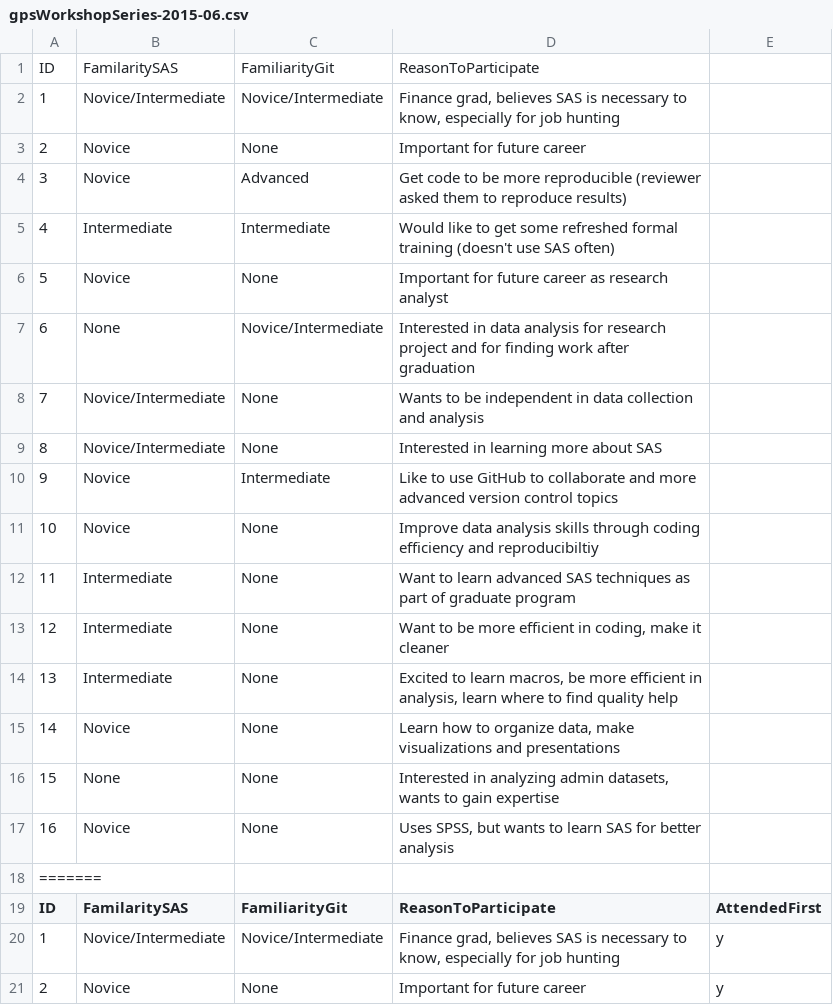
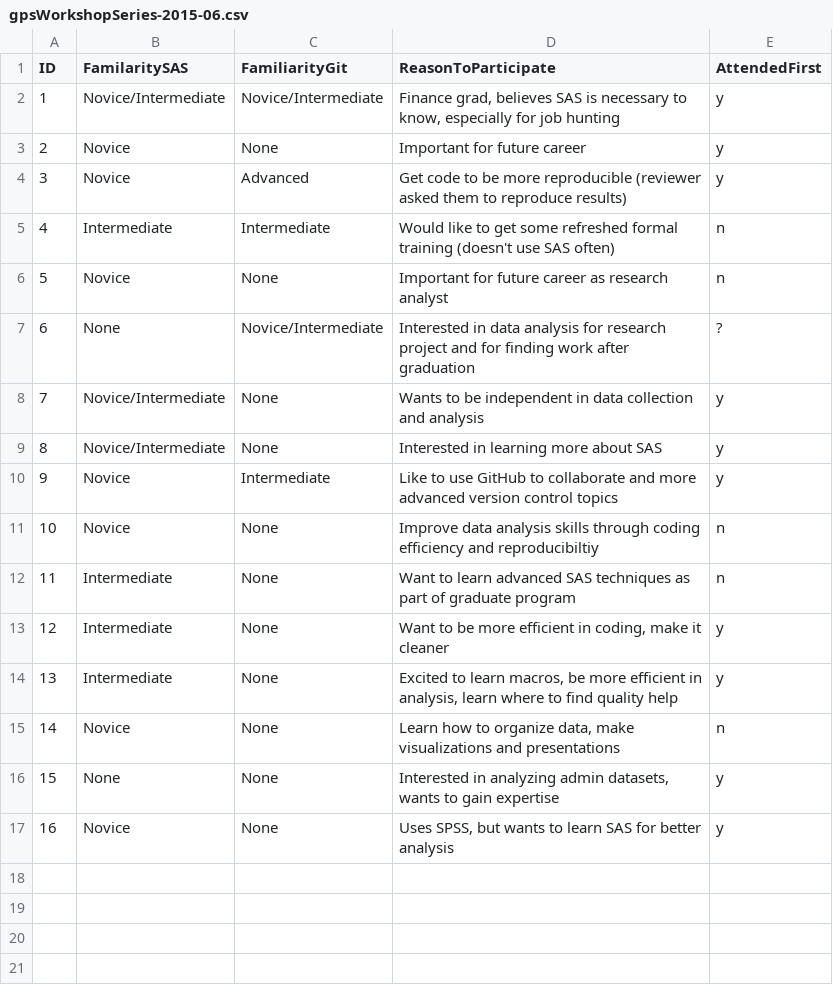
Before and after one commit to thesarahmeister/workshops, a CSV file: survey/initial/gpsWorkshopSeries-2015-06.csv, drawn as a sheet; only a part is shown; the shorter side is filled out with more unchanged rows; the diff names each change by its address in the sheet, - before the commit and + after, or states it on an @@ line.

Commit message:
Fixed a merge conflict in survey
Not sure why it was there...?

```diff
--- a/survey/initial/gpsWorkshopSeries-2015-06.csv
+++ b/survey/initial/gpsWorkshopSeries-2015-06.csv
-row 1: ID | FamilaritySAS | FamiliarityGit | ReasonToParticipate
-row 2: 1 | Novice/Intermediate | Novice/Intermediate | Finance grad, believes SAS is necessary to know, especially for job hunting
-row 3: 2 | Novice | None | Important for future career
-row 4: 3 | Novice | Advanced | Get code to be more reproducible (reviewer asked them to reproduce results)
-row 5: 4 | Intermediate | Intermediate | Would like to get some refreshed formal training (doesn't use SAS often)
-row 6: 5 | Novice | None | Important for future career as research analyst
-row 7: 6 | None | Novice/Intermediate | Interested in data analysis for research project and for finding work after graduation
-row 8: 7 | Novice/Intermediate | None | Wants to be independent in data collection and analysis
-row 9: 8 | Novice/Intermediate | None | Interested in learning more about SAS
-row 10: 9 | Novice | Intermediate | Like to use GitHub to collaborate and more advanced version control topics
-row 11: 10 | Novice | None | Improve data analysis skills through coding efficiency and reproducibiltiy
-row 12: 11 | Intermediate | None | Want to learn advanced SAS techniques as part of graduate program
-row 13: 12 | Intermediate | None | Want to be more efficient in coding, make it cleaner
-row 14: 13 | Intermediate | None | Excited to learn macros, be more efficient in analysis, learn where to find quality help
-row 15: 14 | Novice | None | Learn how to organize data, make visualizations and presentations
-row 16: 15 | None | None | Interested in analyzing admin datasets, wants to gain expertise
-row 17: 16 | Novice | None | Uses SPSS, but wants to learn SAS for better analysis
-row 18: =======
```
